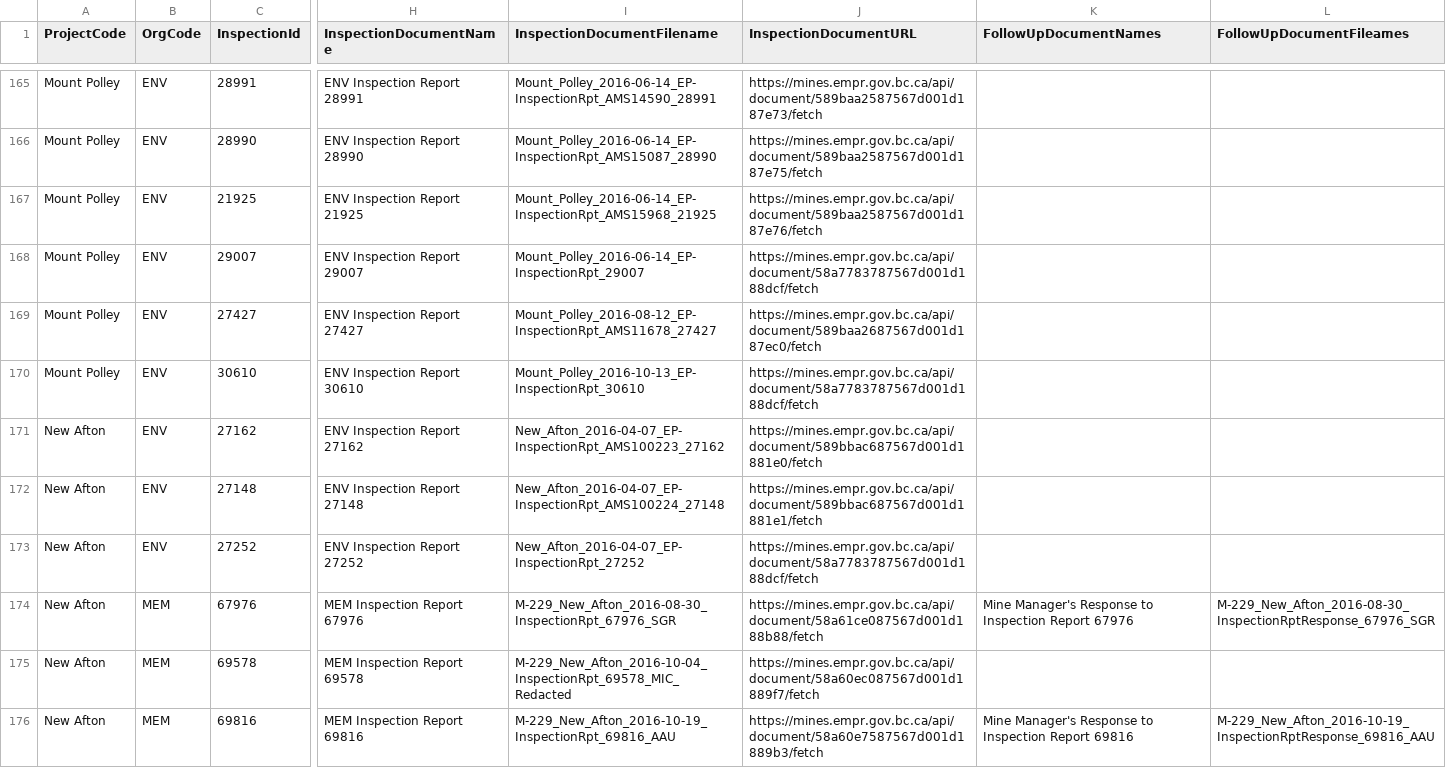
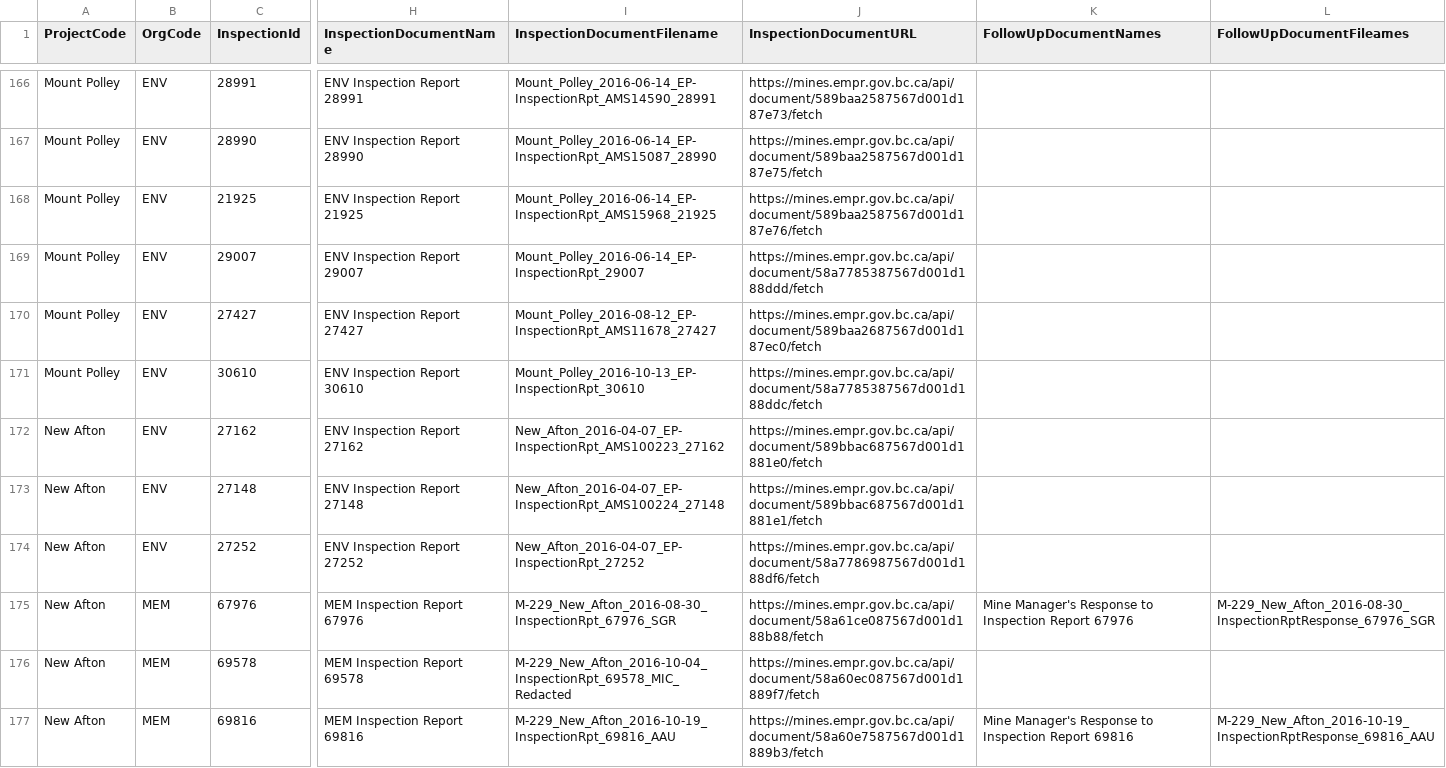
Before and after one commit to bcgov/esm-server, a CSV file: scripts/load-inspections-data.csv, drawn as a sheet; only a part is shown, gaps mark what is left out; addresses are those after the commit; the diff covers the shown part only; the diff names each change by its address in the sheet, - before the commit and + after, or states it on an @@ line.

Commit message:
MEM-325 update auth and inspections

```diff
--- a/scripts/load-inspections-data.csv
+++ b/scripts/load-inspections-data.csv
-J169 (InspectionDocumentURL): https://mines.empr.gov.bc.ca/api/document/58a7783787567d001d188dcf/fetch
+J169 (InspectionDocumentURL): https://mines.empr.gov.bc.ca/api/document/58a7785387567d001d188ddd/fetch
-J171 (InspectionDocumentURL): https://mines.empr.gov.bc.ca/api/document/58a7783787567d001d188dcf/fetch
+J171 (InspectionDocumentURL): https://mines.empr.gov.bc.ca/api/document/58a7785387567d001d188ddc/fetch
-J174 (InspectionDocumentURL): https://mines.empr.gov.bc.ca/api/document/58a7783787567d001d188dcf/fetch
+J174 (InspectionDocumentURL): https://mines.empr.gov.bc.ca/api/document/58a7786987567d001d188df6/fetch
```
Also changed, not shown: 1 added row and 27 edited cells elsewhere in this file, 5 other files.
